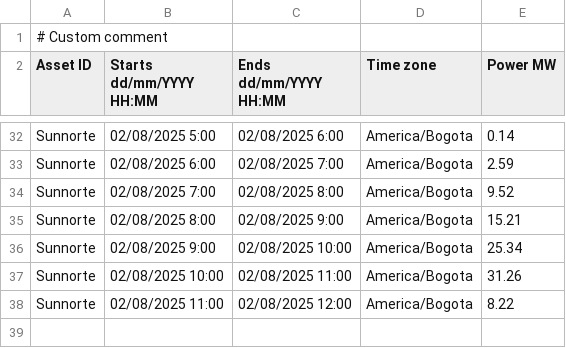
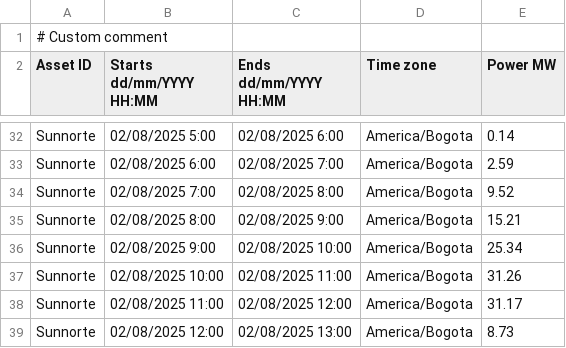
Before and after one commit to AndresMachuca21/Dashboard-Solar, a CSV file: generacion_actual.csv, drawn as a sheet; only a part is shown, gaps mark what is left out.

Commit message:
Auto-update CSV desde FTP

```diff
--- a/generacion_actual.csv
+++ b/generacion_actual.csv
@@ -37,2 +37,3 @@ Sunnorte;02/08/2025 9:00;02/08/2025 10:00;America/Bogota;25.34
 Sunnorte;02/08/2025 10:00;02/08/2025 11:00;America/Bogota;31.26
-Sunnorte;02/08/2025 11:00;02/08/2025 12:00;America/Bogota;8.22
+Sunnorte;02/08/2025 11:00;02/08/2025 12:00;America/Bogota;31.17
+Sunnorte;02/08/2025 12:00;02/08/2025 13:00;America/Bogota;8.73
```
